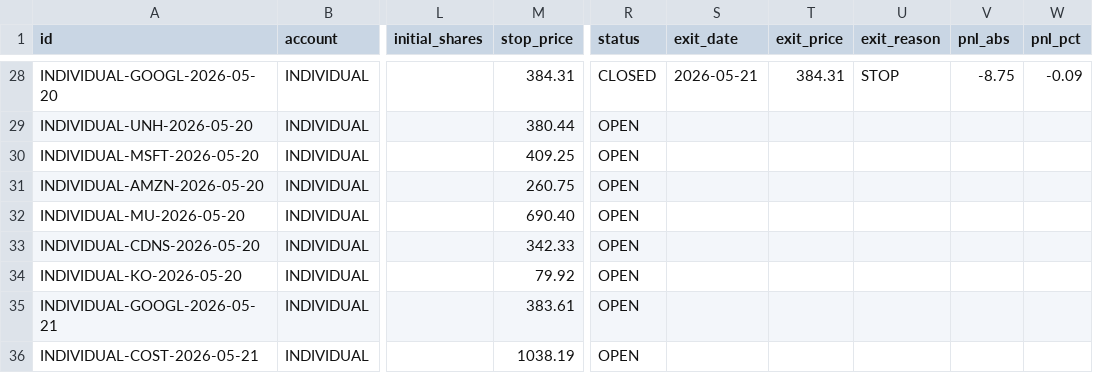
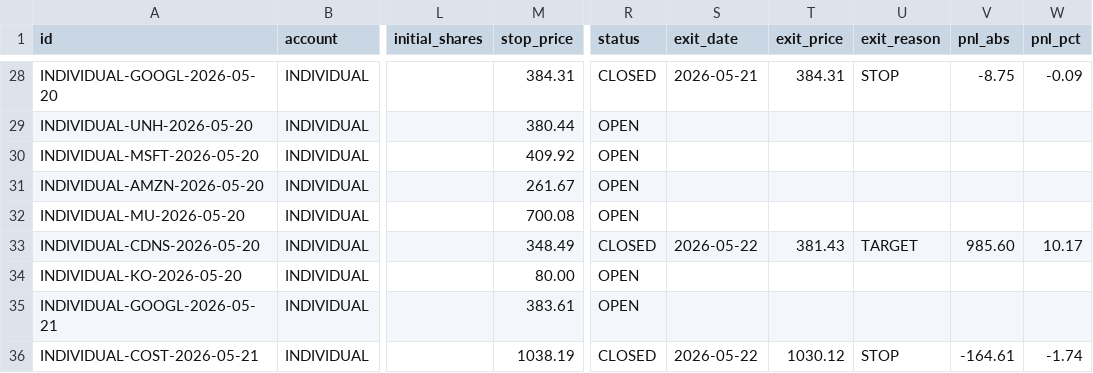
Before and after one commit to SimosProjects/Trading-Screener, a CSV file: stock_positions.csv, drawn as a sheet; only a part is shown, gaps mark what is left out; the diff covers the shown part only; the diff names each change by its address in the sheet, - before the commit and + after, or states it on an @@ line.

```diff
--- a/stock_positions.csv
+++ b/stock_positions.csv
-M30 (stop_price): 409.25
+M30 (stop_price): 409.92
-M31 (stop_price): 260.75
+M31 (stop_price): 261.67
-M32 (stop_price): 690.40
+M32 (stop_price): 700.08
-M33 (stop_price): 342.33
+M33 (stop_price): 348.49
-R33 (status): OPEN
+R33 (status): CLOSED
-S33 (exit_date): (empty)
+S33 (exit_date): 2026-05-22
-T33 (exit_price): (empty)
+T33 (exit_price): 381.43
-U33 (exit_reason): (empty)
+U33 (exit_reason): TARGET
-V33 (pnl_abs): (empty)
+V33 (pnl_abs): 985.60
-W33 (pnl_pct): (empty)
+W33 (pnl_pct): 10.17
-M34 (stop_price): 79.92
+M34 (stop_price): 80.00
-R36 (status): OPEN
+R36 (status): CLOSED
-S36 (exit_date): (empty)
+S36 (exit_date): 2026-05-22
-T36 (exit_price): (empty)
+T36 (exit_price): 1030.12
-U36 (exit_reason): (empty)
+U36 (exit_reason): STOP
-V36 (pnl_abs): (empty)
+V36 (pnl_abs): -164.61
-W36 (pnl_pct): (empty)
+W36 (pnl_pct): -1.74
```
Also changed, not shown: 2 added rows and 13 edited cells elsewhere in this file, csp_ledger.csv, csp_positions.csv, 7 other files.
